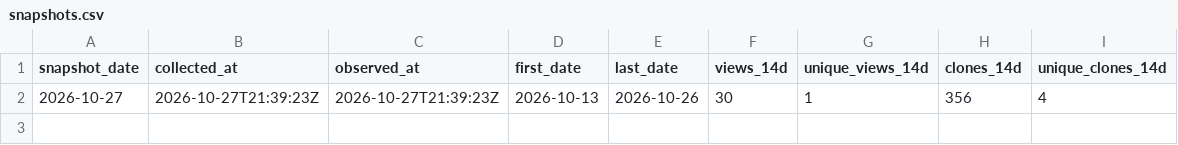
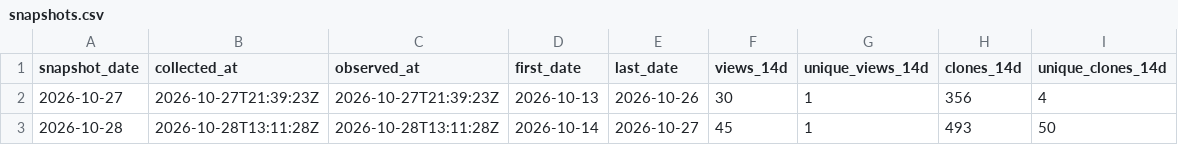
Before and after one commit to danielep71/K-CVA, a CSV file: data/snapshots.csv, drawn as a sheet.

```diff
--- a/data/snapshots.csv
+++ b/data/snapshots.csv
@@ -2 +2,2 @@ snapshot_date,collected_at,observed_at,first_date,last_date,views_14d,unique_vie
 2026-10-27,2026-10-27T21:39:23Z,2026-10-27T21:39:23Z,2026-10-13,2026-10-26,30,1,356,4
+2026-10-28,2026-10-28T13:11:28Z,2026-10-28T13:11:28Z,2026-10-14,2026-10-27,45,1,493,50
```
Also changed, not shown: data/daily.csv, data/paths.csv, 1 other file.
